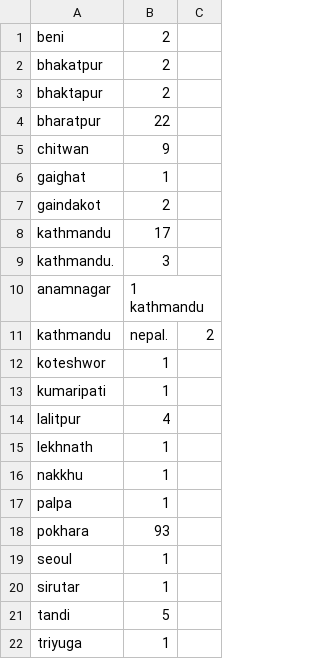
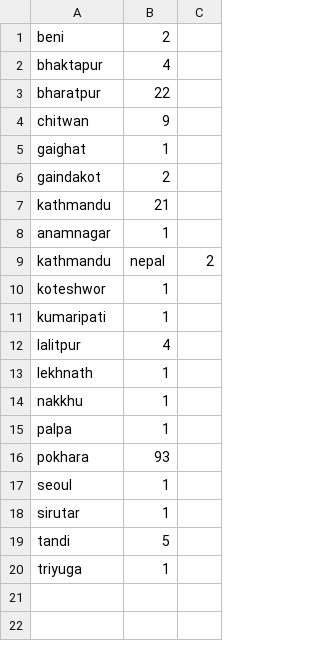
Before and after one commit to rhoit/bloodplus, a CSV file: data-process/region/a-positive.csv, drawn as a sheet.

Commit message:
Update a-positive.csv

```diff
--- a/data-process/region/a-positive.csv
+++ b/data-process/region/a-positive.csv
@@ -1,4 +1,3 @@
 beni,2
-bhakatpur,2
-bhaktapur,2
+bhaktapur,4
 bharatpur,22
@@ -7,6 +6,5 @@ gaighat,1
 gaindakot,2
-kathmandu,17
-kathmandu.,3
-anamnagar,1 kathmandu,
-kathmandu,nepal.,2
+kathmandu,21
+anamnagar,1
+kathmandu,nepal,2
 koteshwor,1
```
